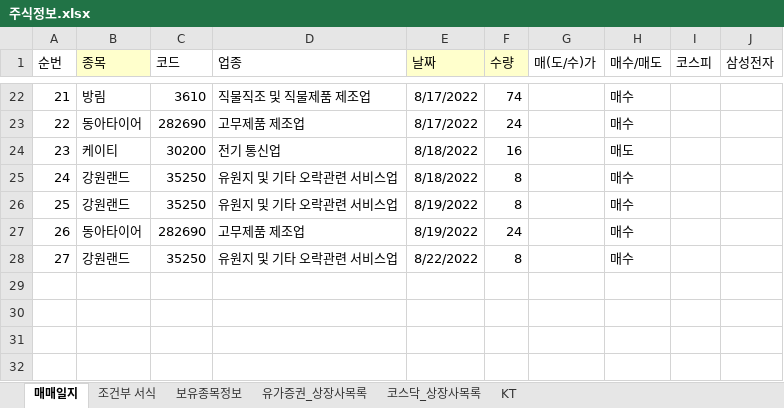
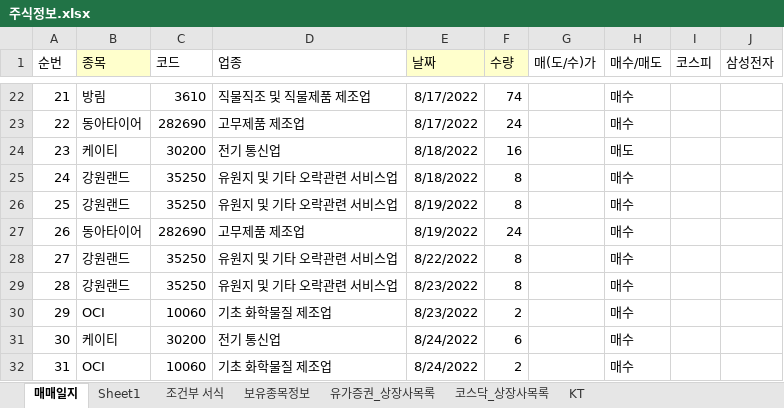
Before and after one commit to starshorse/20200228start, an Excel workbook: xls_node/stock/주식정보.xlsx, sheet 매매일지, drawn as a sheet; only a part is shown, gaps mark what is left out; values as stored, in another font and other column widths than the file's, no borders; conditional formats not drawn; the diff names each change by its address in the sheet, - before the commit and + after, or states it on an @@ line.

```diff
--- a/xls_node/stock/주식정보.xlsx (sheet 매매일지)
+++ b/xls_node/stock/주식정보.xlsx (sheet 매매일지)
+sheet tab: Sheet1
+row 29: 28 | 강원랜드 | 35250 | 유원지 및 기타 오락관련 서비스업 | 8/23/2022 | 8 |  | 매수
+row 30: 29 | OCI | 10060 | 기초 화학물질 제조업 | 8/23/2022 | 2 |  | 매수
+row 31: 30 | 케이티 | 30200 | 전기 통신업 | 8/24/2022 | 6 |  | 매수
+row 32: 31 | OCI | 10060 | 기초 화학물질 제조업 | 8/24/2022 | 2 |  | 매수
```
Also changed, not shown: python_ex/forEn.xlsx, 1 other file.
